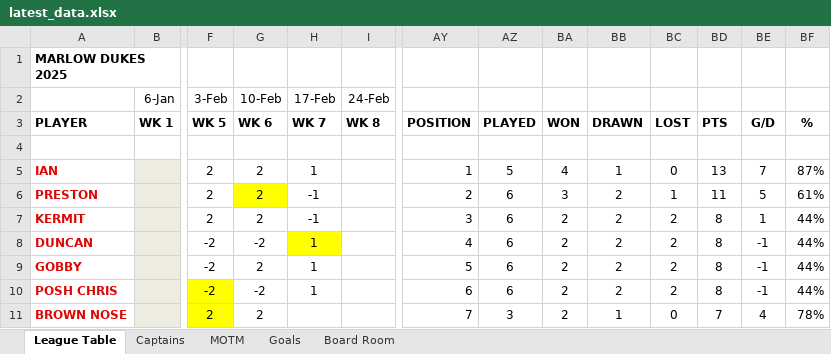
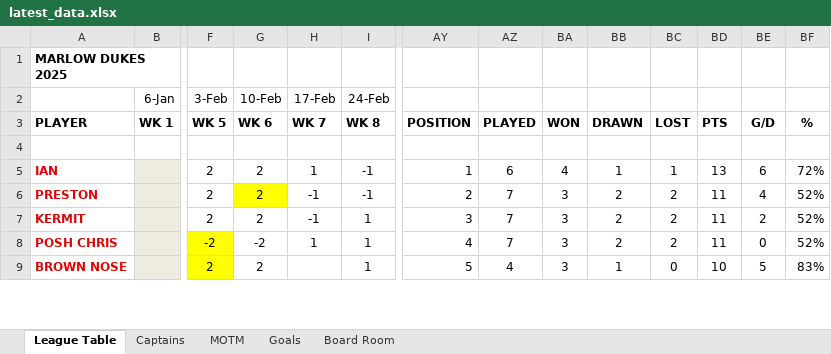
Before and after one commit to stateside2/marlow-dukes, an Excel workbook: data/latest_data.xlsx, sheet League Table, drawn as a sheet; only a part is shown, gaps mark what is left out; values as stored, in another font and other column widths than the file's, no borders; charts and pictures not drawn; removed rows and columns are numbered as before the commit, all else as after; rows hold the shown columns only; the diff covers the shown part only; the diff names each change by its address in the sheet, - before the commit and + after, or states it on an @@ line.

```diff
--- a/data/latest_data.xlsx (sheet League Table)
+++ b/data/latest_data.xlsx (sheet League Table)
-I5:I6 (24-Feb): (empty)
+I5:I6 (24-Feb): -1
-AZ5: 5
+AZ5: 6
-BC5: 0
+BC5: 1
-BE5: 7
+BE5: 6
-BF5: 87%
+BF5: 72%
-AZ6:AZ7: 6
+AZ6:AZ7: 7
-BC6: 1
+BC6: 2
-BE6: 5
+BE6: 4
-BF6: 61%
+BF6: 52%
-I7 (24-Feb): (empty)
+I7 (24-Feb): 1
-BA7: 2
+BA7: 3
-BD7: 8
+BD7: 11
-BE7: 1
+BE7: 2
-BF7: 44%
+BF7: 52%
-row 8: DUNCAN |  | -2 | -2 | 1 |  | 4 | 6 | 2 | 2 | 2 | 8 | -1 | 44%
-row 9: GOBBY |  | -2 | 2 | 1 |  | 5 | 6 | 2 | 2 | 2 | 8 | -1 | 44%
-I8:I9 (24-Feb): (empty)
+I8:I9 (24-Feb): 1
-AY8: 6
+AY8: 4
-AZ8: 6
+AZ8: 7
-BA8:BA9: 2
+BA8:BA9: 3
-BD8: 8
+BD8: 11
-BE8: -1
+BE8: 0
-BF8: 44%
+BF8: 52%
-AY9: 7
+AY9: 5
-AZ9: 3
+AZ9: 4
-BD9: 7
+BD9: 10
-BE9: 4
+BE9: 5
-BF9: 78%
+BF9: 83%
```
Also changed, not shown: 9 added rows, 7 removed rows, 59 edited cells and cell formats elsewhere in this sheet, sheet MOTM, sheet Board Room, sheet Captains, sheet Goals, formulas that keep their value, hidden cells, data/latest_data_prev.xlsx, 1 other file.
